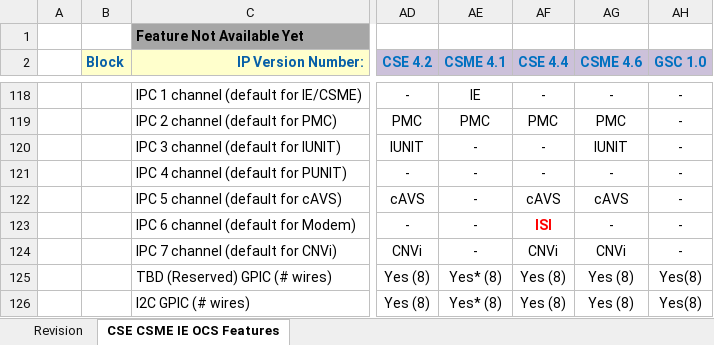
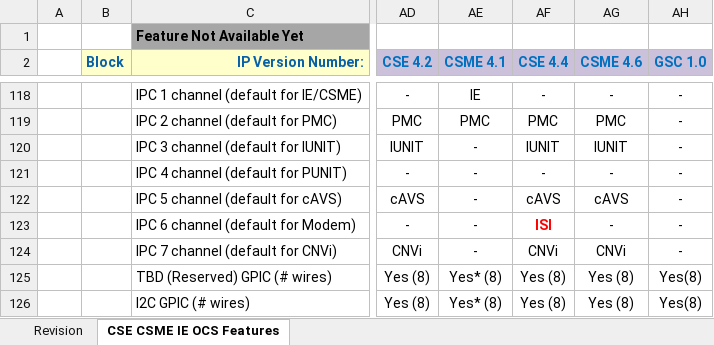
Before and after one commit to jason-ytsao/exp_submodule, an Excel workbook: ArchSpecs/Working/CSME IE OCS Hardware Architecture Features Per Project.xlsx, sheet CSE CSME IE OCS Features, drawn as a sheet; only a part is shown, gaps mark what is left out; values as stored, in another font and other column widths than the file's, no borders; the diff names each change by its address in the sheet, - before the commit and + after, or states it on an @@ line.

Commit message:
.
[git-p4: depot-paths = "//depot/projects/coe/CSME/": change = 764460]

```diff
--- a/ArchSpecs/Working/CSME IE OCS Hardware Architecture Features Per Project.xlsx (sheet CSE CSME IE OCS Features)
+++ b/ArchSpecs/Working/CSME IE OCS Hardware Architecture Features Per Project.xlsx (sheet CSE CSME IE OCS Features)
-AF120 (CSE 4.4): -
+AF120 (CSE 4.4): IUNIT
```
Also changed, not shown: sheet Revision.
